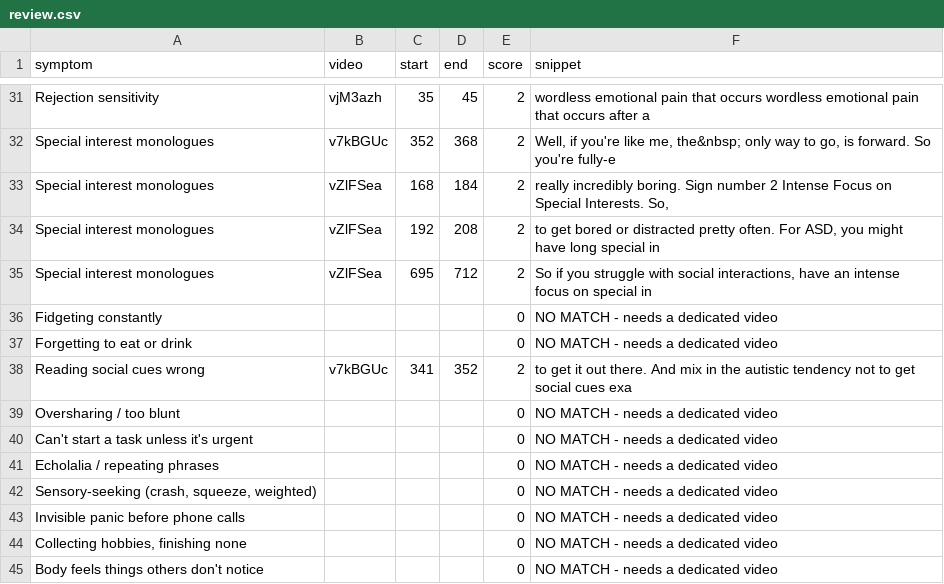
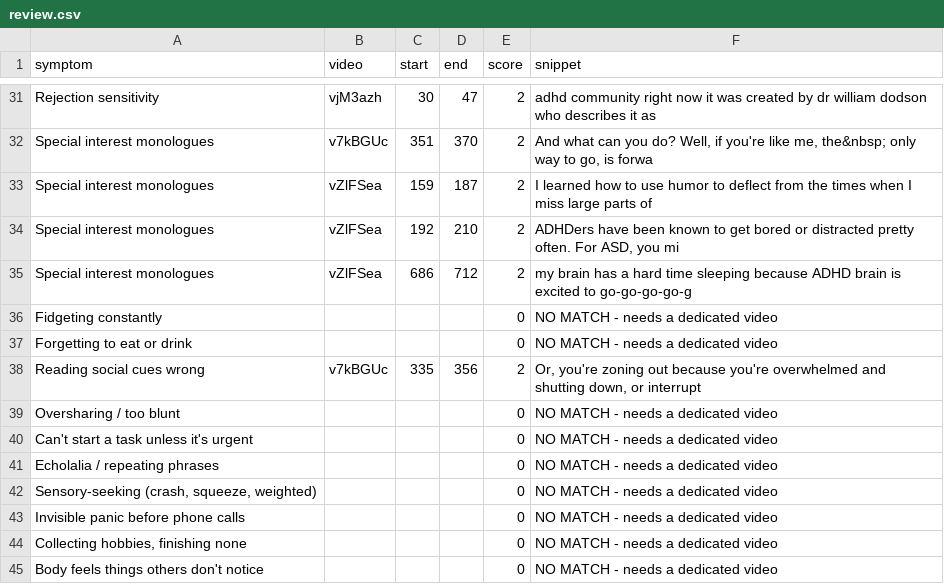
Before and after one commit to audhd-bingo/audhd-bingo.github.io, a CSV file: review.csv, drawn as a sheet; only a part is shown, gaps mark what is left out; the diff covers the shown part only; the diff names each change by its address in the sheet, - before the commit and + after, or states it on an @@ line.

```diff
--- a/review.csv
+++ b/review.csv
-C31 (start): 35
+C31 (start): 30
-D31 (end): 45
+D31 (end): 47
-F31 (snippet): wordless emotional pain that occurs wordless emotional pain that occurs after a
+F31 (snippet): adhd community right now it was created by dr william dodson who describes it as
-C32 (start): 352
+C32 (start): 351
-D32 (end): 368
+D32 (end): 370
-F32 (snippet): Well, if you're like me, the&nbsp; only way to go, is forward. So you're fully-e
+F32 (snippet): And what can you do? Well, if you're like me, the&nbsp; only way to go, is forwa
-C33 (start): 168
+C33 (start): 159
-D33 (end): 184
+D33 (end): 187
-F33 (snippet): really incredibly boring. Sign number 2 Intense Focus on Special Interests. So,
+F33 (snippet): I learned how to use humor to deflect from the times when I miss large parts of
-D34 (end): 208
+D34 (end): 210
-F34 (snippet): to get bored or distracted pretty often. For ASD, you might have long special in
+F34 (snippet): ADHDers have been known to get bored or distracted pretty often. For ASD, you mi
-C35 (start): 695
+C35 (start): 686
-F35 (snippet): So if you struggle with social interactions, have an intense focus on special in
+F35 (snippet): my brain has a hard time sleeping because ADHD brain is excited to go-go-go-go-g
-C38 (start): 341
+C38 (start): 335
-D38 (end): 352
+D38 (end): 356
-F38 (snippet): to get it out there. And mix in the autistic tendency not to get social cues exa
+F38 (snippet): Or, you're zoning out because you're overwhelmed and shutting down, or interrupt
```
Also changed, not shown: 81 edited cells elsewhere in this file, 3 other files.
